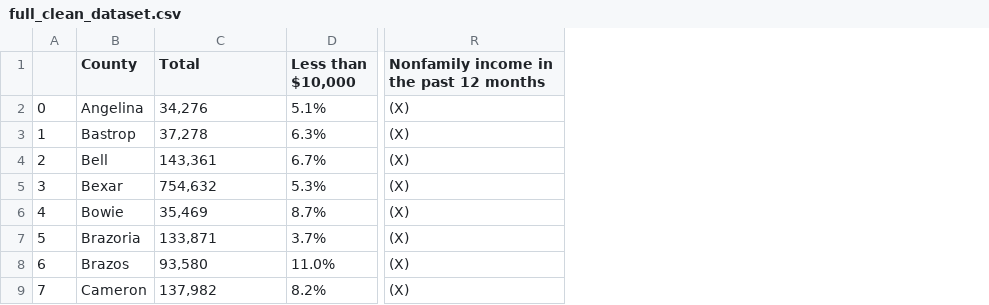
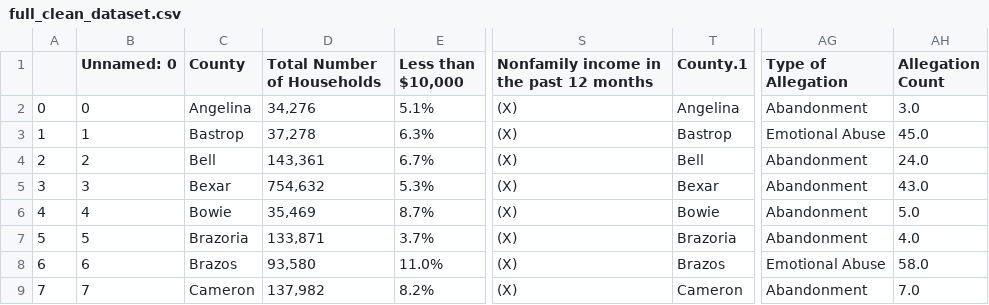
Before and after one commit to donutduck7/Python_HappyChildhood, a CSV file: Resources/full_clean_dataset.csv, drawn as a sheet; only a part is shown, gaps mark what is left out; addresses are those after the commit; the diff names each change by its address in the sheet, - before the commit and + after, or states it on an @@ line.

Commit message:
combined csv cleaning files (issue @ merge to be resolved), analysis incl. r values, for loop in progress for multivariable comparisons

```diff
--- a/Resources/full_clean_dataset.csv
+++ b/Resources/full_clean_dataset.csv
+column B (Unnamed: 0), rows 2-9: 0 | 1 | 2 | 3 | 4 | 5 | 6 | 7
+column T (County.1), rows 2-9: Angelina | Bastrop | Bell | Bexar | Bowie | Brazoria | Brazos | Cameron
+column AG (Type of Allegation), rows 2-9: Abandonment | Emotional Abuse | Abandonment | Abandonment | Abandonment | Abandonment | Emotional Abuse | Abandonment
+column AH (Allegation Count), rows 2-9: 3.0 | 45.0 | 24.0 | 43.0 | 5.0 | 4.0 | 58.0 | 7.0
-D1: Total
+D1: Total Number of Households
```
Also changed, not shown: 6 other files.
